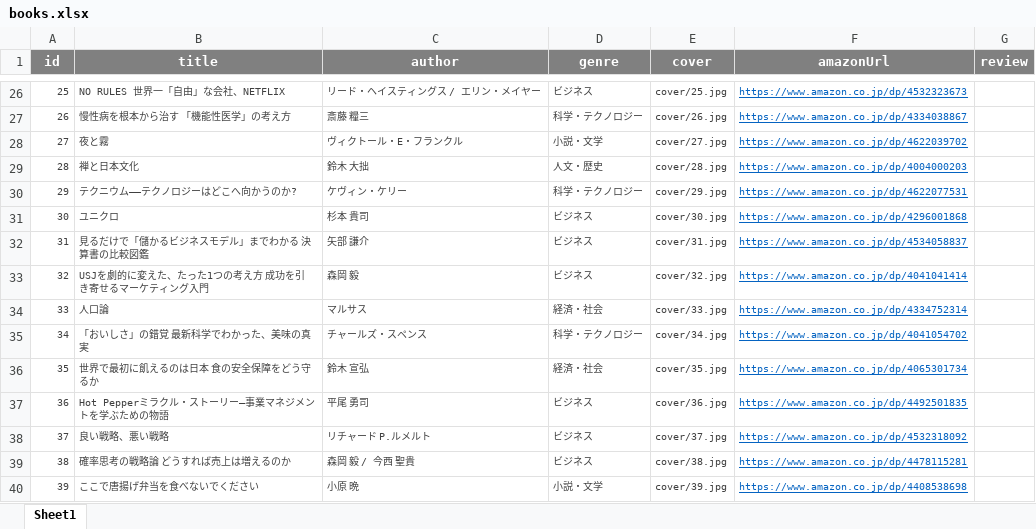
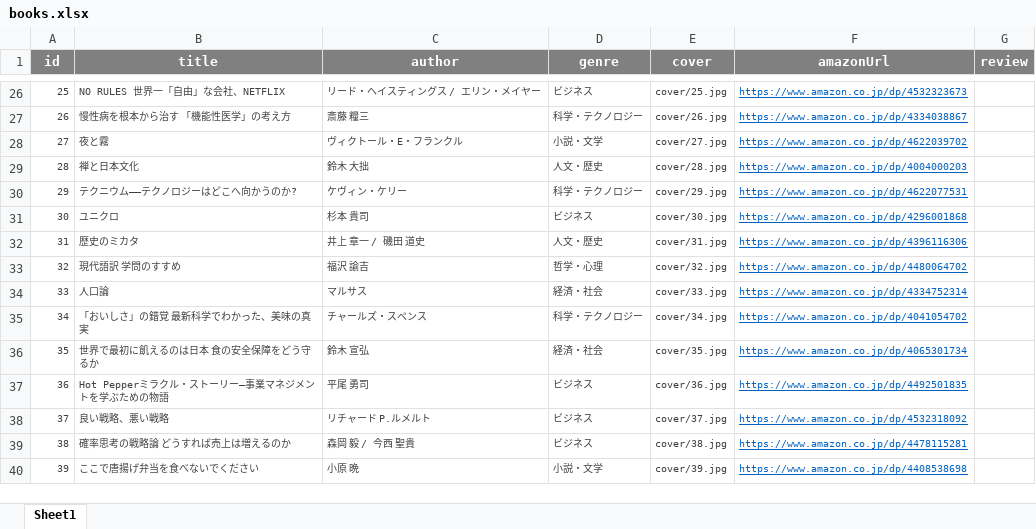
Before and after one commit to kaorudesuyo/my-books, an Excel workbook: books.xlsx, sheet Sheet1, drawn as a sheet; only a part is shown, gaps mark what is left out; values as stored, in another font and other column widths than the file's, no borders; the diff names each change by its address in the sheet, - before the commit and + after, or states it on an @@ line.

```diff
--- a/books.xlsx (sheet Sheet1)
+++ b/books.xlsx (sheet Sheet1)
-B32 (title): 見るだけで「儲かるビジネスモデル」までわかる 決算書の比較図鑑
+B32 (title): 歴史のミカタ
-C32 (author): 矢部 謙介
+C32 (author): 井上 章一 / 磯田 道史
-D32 (genre): ビジネス
+D32 (genre): 人文・歴史
-F32 (amazonUrl): https://www.amazon.co.jp/dp/4534058837
+F32 (amazonUrl): https://www.amazon.co.jp/dp/4396116306
-B33 (title): USJを劇的に変えた、たった1つの考え方 成功を引き寄せるマーケティング入門
+B33 (title): 現代語訳 学問のすすめ
-C33 (author): 森岡 毅
+C33 (author): 福沢 諭吉
-D33 (genre): ビジネス
+D33 (genre): 哲学・心理
-F33 (amazonUrl): https://www.amazon.co.jp/dp/4041041414
+F33 (amazonUrl): https://www.amazon.co.jp/dp/4480064702
```
Also changed, not shown: 1 other file.
